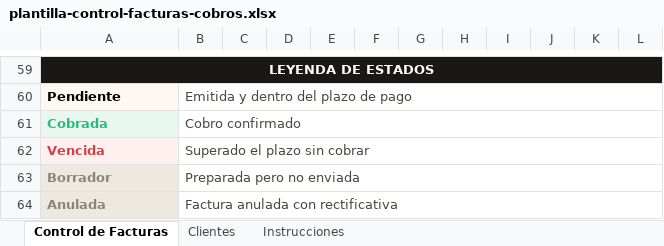
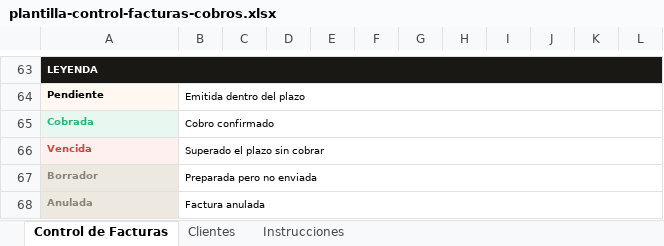
Before and after one commit to bitszf/autonomolab, an Excel workbook: herramientas/plantilla-factura-excel/plantilla-control-facturas-cobros.xlsx, sheet Control de Facturas, drawn as a sheet; only a part is shown, gaps mark what is left out; values as stored, in another font and other column widths than the file's, no borders; addresses are those after the commit; the diff covers the shown part only; the diff names each change by its address in the sheet, - before the commit and + after, or states it on an @@ line.

```diff
--- a/herramientas/plantilla-factura-excel/plantilla-control-facturas-cobros.xlsx (sheet Control de Facturas)
+++ b/herramientas/plantilla-factura-excel/plantilla-control-facturas-cobros.xlsx (sheet Control de Facturas)
-A63: LEYENDA DE ESTADOS
+A63: LEYENDA
-A63 alignment: center
+A63 alignment: left, text size: smaller
@@ A64:B68 text size: smaller @@
-B64: Emitida y dentro del plazo de pago
+B64: Emitida dentro del plazo
-B64:B68 text colour: #4A4740
+B64:B68 text colour: black
-B68: Factura anulada con rectificativa
+B68: Factura anulada
```
Also changed, not shown: 56 added rows, 52 removed rows, 4 edited cells, cell formats and merged cells elsewhere in this sheet, sheet Clientes, sheet Instrucciones, herramientas/plantilla-factura-excel/plantilla-factura-autonomo.xlsx, herramientas/plantilla-factura-excel/plantilla-registro-gastos-ingresos.xlsx, 20 other files.
